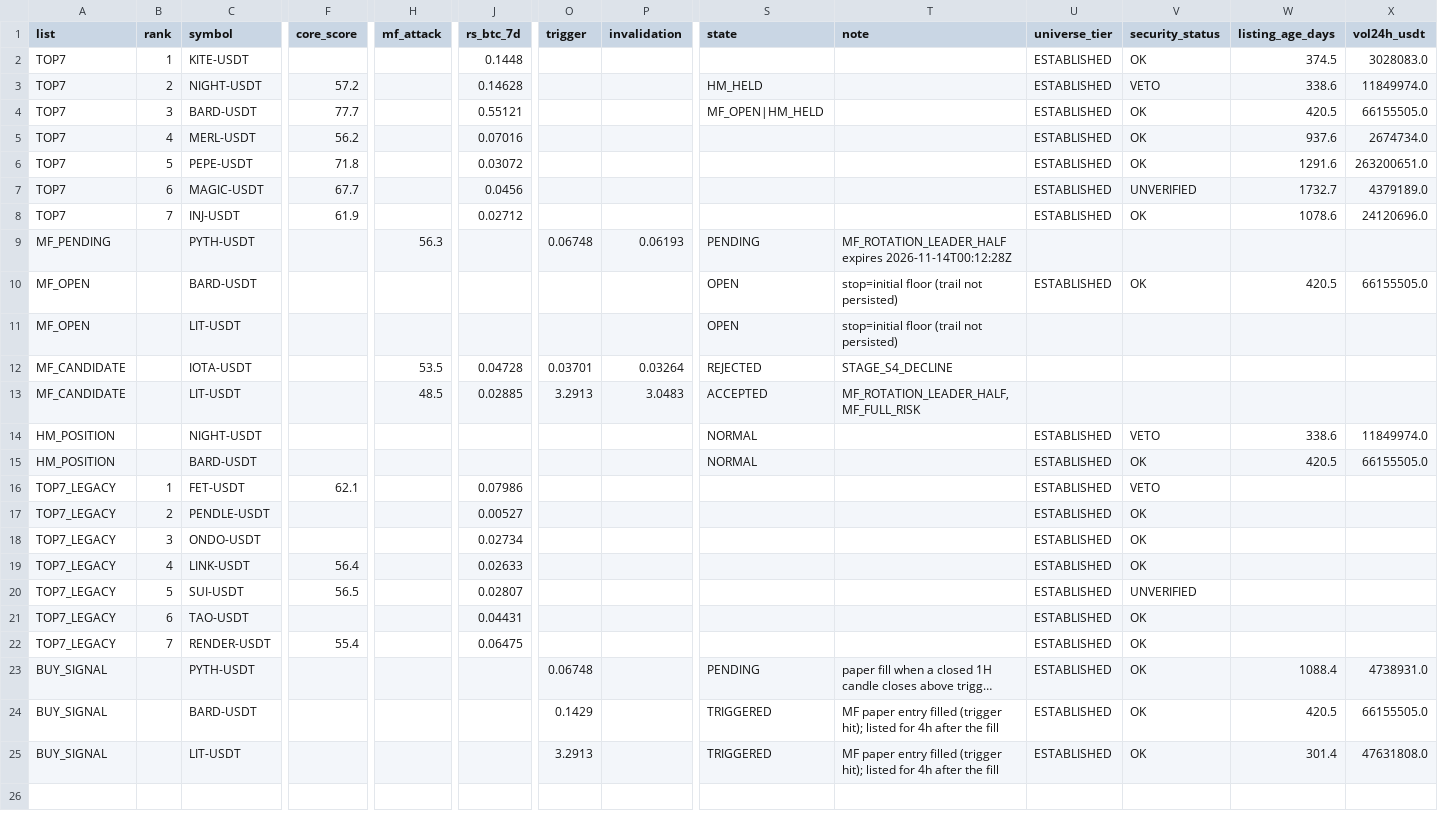
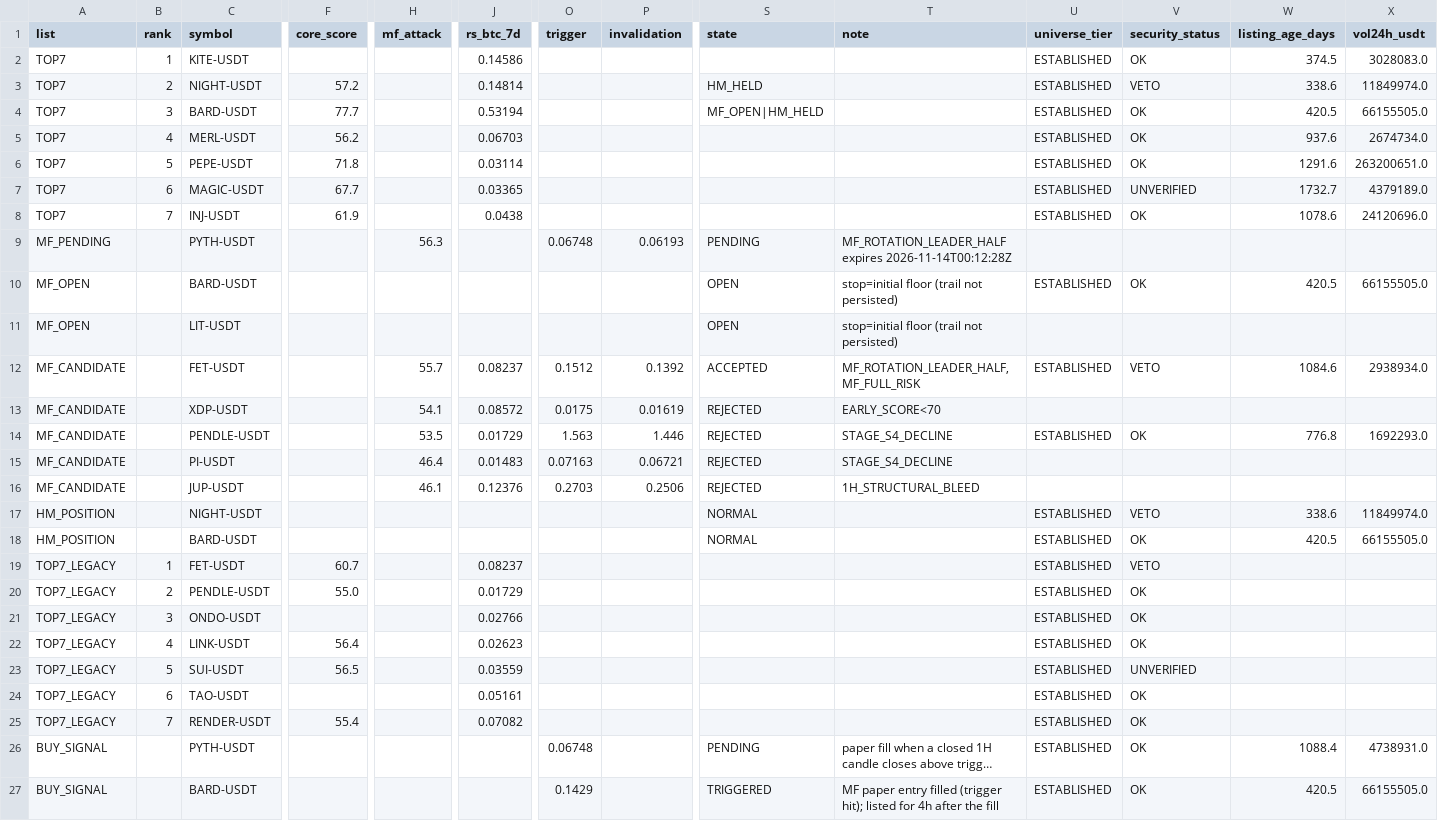
Before and after one commit to fu5202ture-beep/cqs-dashboard, a CSV file: signals.csv, drawn as a sheet; only a part is shown, gaps mark what is left out; the shorter side is filled out with more unchanged rows; long unchanged cells end in …; removed rows and columns are numbered as before the commit, all else as after; rows hold the shown columns only; the diff names each change by its address in the sheet, - before the commit and + after, or states it on an @@ line.

```diff
--- a/signals.csv
+++ b/signals.csv
-J2 (rs_btc_7d): 0.1448
+J2 (rs_btc_7d): 0.14586
-J3 (rs_btc_7d): 0.14628
+J3 (rs_btc_7d): 0.14814
-J4 (rs_btc_7d): 0.55121
+J4 (rs_btc_7d): 0.53194
-J5 (rs_btc_7d): 0.07016
+J5 (rs_btc_7d): 0.06703
-J6 (rs_btc_7d): 0.03072
+J6 (rs_btc_7d): 0.03114
-J7 (rs_btc_7d): 0.0456
+J7 (rs_btc_7d): 0.03365
-J8 (rs_btc_7d): 0.02712
+J8 (rs_btc_7d): 0.0438
+row 12: MF_CANDIDATE |  | FET-USDT |  | 55.7 | 0.08237 | 0.1512 | 0.1392 | ACCEPTED | MF_ROTATION_LEADER_HALF,MF_FULL_RISK | ESTABLISHED | VETO | 1084.6 | 2938934.0
+row 13: MF_CANDIDATE |  | XDP-USDT |  | 54.1 | 0.08572 | 0.0175 | 0.01619 | REJECTED | EARLY_SCORE<70
+row 14: MF_CANDIDATE |  | PENDLE-USDT |  | 53.5 | 0.01729 | 1.563 | 1.446 | REJECTED | STAGE_S4_DECLINE | ESTABLISHED | OK | 776.8 | 1692293.0
-C15 (symbol): IOTA-USDT
+C15 (symbol): PI-USDT
-H15 (mf_attack): 53.5
+H15 (mf_attack): 46.4
-J15 (rs_btc_7d): 0.04728
+J15 (rs_btc_7d): 0.01483
-O15 (trigger): 0.03701
+O15 (trigger): 0.07163
-P15 (invalidation): 0.03264
+P15 (invalidation): 0.06721
-row 13: MF_CANDIDATE |  | LIT-USDT |  | 48.5 | 0.02885 | 3.2913 | 3.0483 | ACCEPTED | MF_ROTATION_LEADER_HALF,MF_FULL_RISK
+row 16: MF_CANDIDATE |  | JUP-USDT |  | 46.1 | 0.12376 | 0.2703 | 0.2506 | REJECTED | 1H_STRUCTURAL_BLEED
-F19 (core_score): 62.1
+F19 (core_score): 60.7
-J19 (rs_btc_7d): 0.07986
+J19 (rs_btc_7d): 0.08237
-F20 (core_score): (empty)
+F20 (core_score): 55.0
-J20 (rs_btc_7d): 0.00527
+J20 (rs_btc_7d): 0.01729
-J21 (rs_btc_7d): 0.02734
+J21 (rs_btc_7d): 0.02766
-J22 (rs_btc_7d): 0.02633
+J22 (rs_btc_7d): 0.02623
-J23 (rs_btc_7d): 0.02807
+J23 (rs_btc_7d): 0.03559
-J24 (rs_btc_7d): 0.04431
+J24 (rs_btc_7d): 0.05161
-J25 (rs_btc_7d): 0.06475
+J25 (rs_btc_7d): 0.07082
```
Also changed, not shown: 2 other files.
